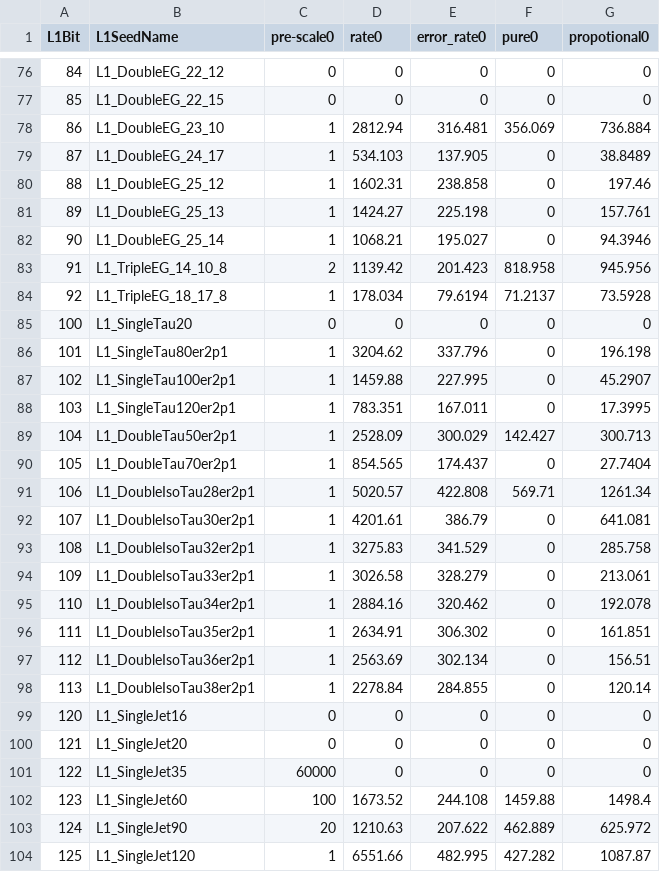
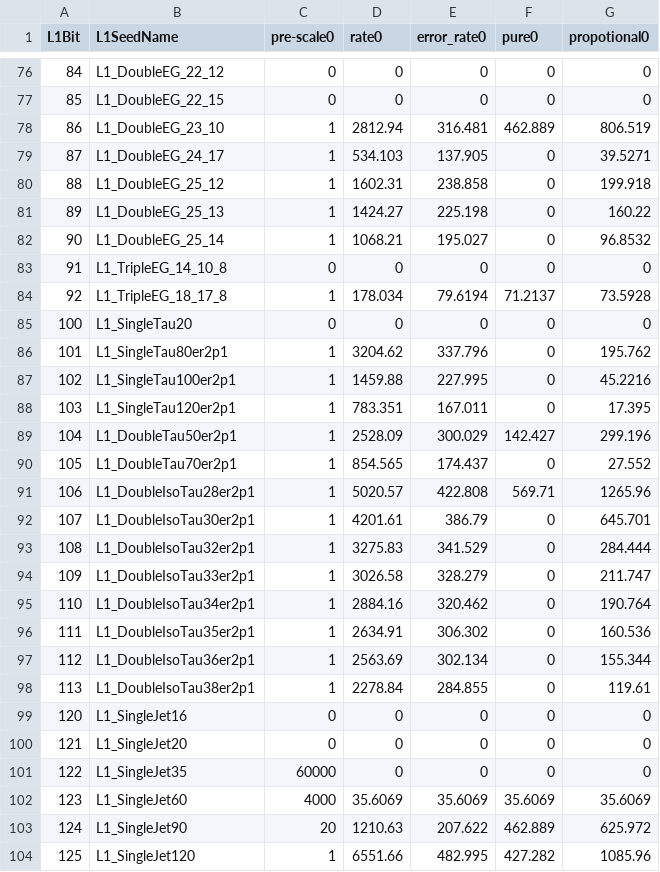
Before and after one commit to tmatsush/2017-menu-dev-results, a CSV file: wip/menu-973b-physics-wo-zb-tight-ntuple-296172.csv, drawn as a sheet; only a part is shown, gaps mark what is left out; the diff covers the shown part only.

```diff
--- a/wip/menu-973b-physics-wo-zb-tight-ntuple-296172.csv
+++ b/wip/menu-973b-physics-wo-zb-tight-ntuple-296172.csv
@@ -77,23 +77,23 @@ L1Bit,L1SeedName,pre-scale0,rate0,error_rate0,pure0,propotional0
 85,L1_DoubleEG_22_15,0,0,0,0,0
-86,L1_DoubleEG_23_10,1,2812.94,316.481,356.069,736.884
-87,L1_DoubleEG_24_17,1,534.103,137.905,0,38.8489
-88,L1_DoubleEG_25_12,1,1602.31,238.858,0,197.46
-89,L1_DoubleEG_25_13,1,1424.27,225.198,0,157.761
-90,L1_DoubleEG_25_14,1,1068.21,195.027,0,94.3946
-91,L1_TripleEG_14_10_8,2,1139.42,201.423,818.958,945.956
+86,L1_DoubleEG_23_10,1,2812.94,316.481,462.889,806.519
+87,L1_DoubleEG_24_17,1,534.103,137.905,0,39.5271
+88,L1_DoubleEG_25_12,1,1602.31,238.858,0,199.918
+89,L1_DoubleEG_25_13,1,1424.27,225.198,0,160.22
+90,L1_DoubleEG_25_14,1,1068.21,195.027,0,96.8532
+91,L1_TripleEG_14_10_8,0,0,0,0,0
 92,L1_TripleEG_18_17_8,1,178.034,79.6194,71.2137,73.5928
 100,L1_SingleTau20,0,0,0,0,0
-101,L1_SingleTau80er2p1,1,3204.62,337.796,0,196.198
-102,L1_SingleTau100er2p1,1,1459.88,227.995,0,45.2907
-103,L1_SingleTau120er2p1,1,783.351,167.011,0,17.3995
-104,L1_DoubleTau50er2p1,1,2528.09,300.029,142.427,300.713
-105,L1_DoubleTau70er2p1,1,854.565,174.437,0,27.7404
-106,L1_DoubleIsoTau28er2p1,1,5020.57,422.808,569.71,1261.34
-107,L1_DoubleIsoTau30er2p1,1,4201.61,386.79,0,641.081
-108,L1_DoubleIsoTau32er2p1,1,3275.83,341.529,0,285.758
-109,L1_DoubleIsoTau33er2p1,1,3026.58,328.279,0,213.061
-110,L1_DoubleIsoTau34er2p1,1,2884.16,320.462,0,192.078
-111,L1_DoubleIsoTau35er2p1,1,2634.91,306.302,0,161.851
-112,L1_DoubleIsoTau36er2p1,1,2563.69,302.134,0,156.51
-113,L1_DoubleIsoTau38er2p1,1,2278.84,284.855,0,120.14
+101,L1_SingleTau80er2p1,1,3204.62,337.796,0,195.762
+102,L1_SingleTau100er2p1,1,1459.88,227.995,0,45.2216
+103,L1_SingleTau120er2p1,1,783.351,167.011,0,17.395
+104,L1_DoubleTau50er2p1,1,2528.09,300.029,142.427,299.196
+105,L1_DoubleTau70er2p1,1,854.565,174.437,0,27.552
+106,L1_DoubleIsoTau28er2p1,1,5020.57,422.808,569.71,1265.96
+107,L1_DoubleIsoTau30er2p1,1,4201.61,386.79,0,645.701
+108,L1_DoubleIsoTau32er2p1,1,3275.83,341.529,0,284.444
+109,L1_DoubleIsoTau33er2p1,1,3026.58,328.279,0,211.747
+110,L1_DoubleIsoTau34er2p1,1,2884.16,320.462,0,190.764
+111,L1_DoubleIsoTau35er2p1,1,2634.91,306.302,0,160.536
+112,L1_DoubleIsoTau36er2p1,1,2563.69,302.134,0,155.344
+113,L1_DoubleIsoTau38er2p1,1,2278.84,284.855,0,119.61
 120,L1_SingleJet16,0,0,0,0,0
@@ -101,4 +101,4 @@ L1Bit,L1SeedName,pre-scale0,rate0,error_rate0,pure0,propotional0
 122,L1_SingleJet35,60000,0,0,0,0
-123,L1_SingleJet60,100,1673.52,244.108,1459.88,1498.4
+123,L1_SingleJet60,4000,35.6069,35.6069,35.6069,35.6069
 124,L1_SingleJet90,20,1210.63,207.622,462.889,625.972
-125,L1_SingleJet120,1,6551.66,482.995,427.282,1087.87
+125,L1_SingleJet120,1,6551.66,482.995,427.282,1085.96
```
Also changed, not shown: 158 edited cells elsewhere in this file, wip/menu-973b-physics-wo-zb-loose-ntuple-296172.csv, wip/menu-973b-physics-wo-zb-medium-ntuple-296172.csv, 1 other file.
